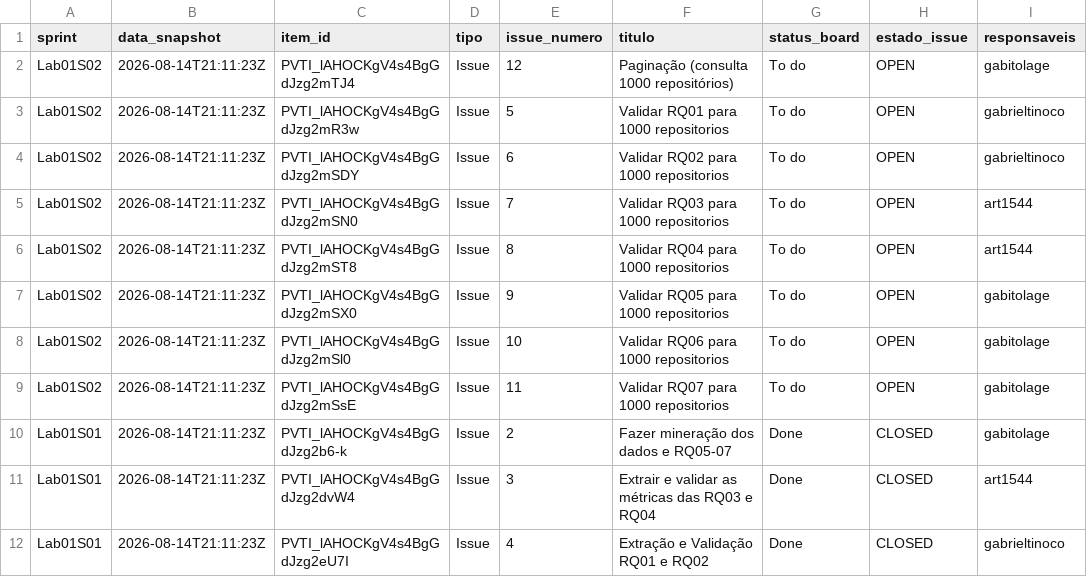
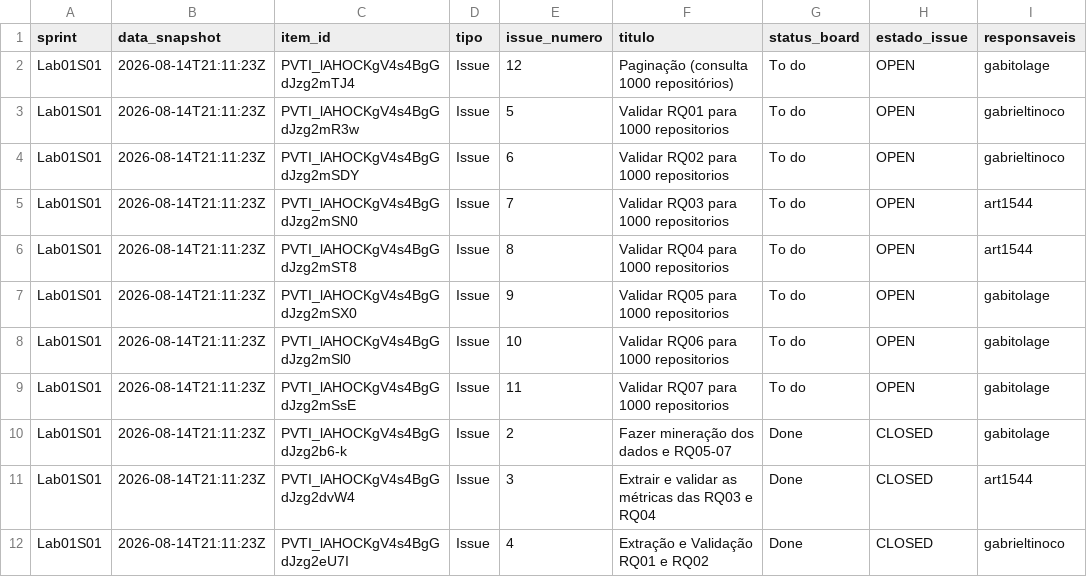
Before and after one commit to gabrieltinoco/Laboratorio-Experimentacao-de-Software, a CSV file: Laboratorio01/data/project_snapshots.csv, drawn as a sheet; only a part is shown; the diff names each change by its address in the sheet, - before the commit and + after, or states it on an @@ line.

Commit message:
#16 corrige a classificacao do snapshot e impede duplicata de sprint
As 11 linhas do arquivo tinham todas o mesmo data_snapshot
(2026-08-14T21:11:23Z), portanto vieram de uma unica execucao, mas
apareciam divididas entre Lab01S01 e Lab01S02 - divisao que so pode ter
sido feita editando o CSV, ja que o script grava um identificador por
execucao. Isso descaracterizava o snapshot, que registra o estado do
board no momento da captura e nao a sprint de cada cartao.

A execucao de 14/08 passa a ser identificada como o snapshot da
Lab01S01, que e o que ela e: uma leitura unica do board no fechamento da
S01, com as Issues da S01 em Done e as da S02 recem-criadas em To do.

Para o problema nao voltar, o script agora recusa gravar um
identificador de sprint que ja existe no arquivo e sugere --substituir,
que apaga as linhas daquele identificador e regrava a leitura nova
preservando as demais. Assim a correcao de um snapshot errado e sempre
reexportar, e nunca editar o CSV a mao.

```diff
--- a/Laboratorio01/data/project_snapshots.csv
+++ b/Laboratorio01/data/project_snapshots.csv
-A2:A9 (sprint): Lab01S02
+A2:A9 (sprint): Lab01S01
```
Also changed, not shown: 1 other file.
